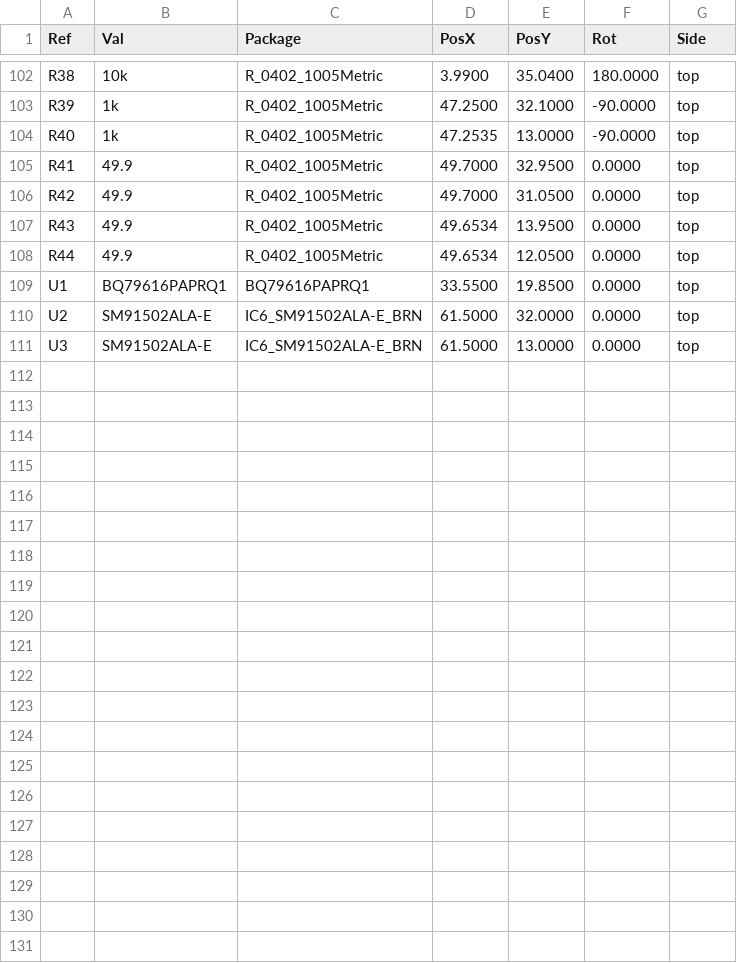
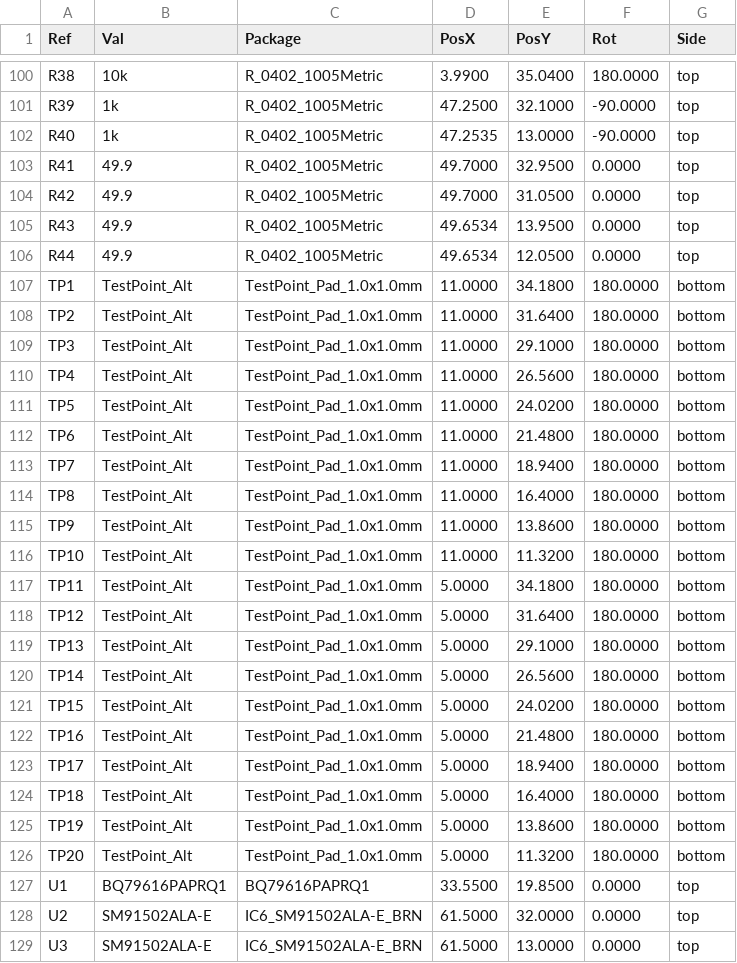
Before and after one commit to BDMPowertrain/bms_slave, a CSV file: Manufacturing/Assembly/bms_slave-CPL.csv, drawn as a sheet; only a part is shown, gaps mark what is left out; the diff covers the shown part only.

```diff
--- a/Manufacturing/Assembly/bms_slave-CPL.csv
+++ b/Manufacturing/Assembly/bms_slave-CPL.csv
@@ -108,2 +106,22 @@ Ref,Val,Package,PosX,PosY,Rot,Side
 "R44","49.9","R_0402_1005Metric",49.6534,12.0500,0.0000,top
+"TP1","TestPoint_Alt","TestPoint_Pad_1.0x1.0mm",11.0000,34.1800,180.0000,bottom
+"TP2","TestPoint_Alt","TestPoint_Pad_1.0x1.0mm",11.0000,31.6400,180.0000,bottom
+"TP3","TestPoint_Alt","TestPoint_Pad_1.0x1.0mm",11.0000,29.1000,180.0000,bottom
+"TP4","TestPoint_Alt","TestPoint_Pad_1.0x1.0mm",11.0000,26.5600,180.0000,bottom
+"TP5","TestPoint_Alt","TestPoint_Pad_1.0x1.0mm",11.0000,24.0200,180.0000,bottom
+"TP6","TestPoint_Alt","TestPoint_Pad_1.0x1.0mm",11.0000,21.4800,180.0000,bottom
+"TP7","TestPoint_Alt","TestPoint_Pad_1.0x1.0mm",11.0000,18.9400,180.0000,bottom
+"TP8","TestPoint_Alt","TestPoint_Pad_1.0x1.0mm",11.0000,16.4000,180.0000,bottom
+"TP9","TestPoint_Alt","TestPoint_Pad_1.0x1.0mm",11.0000,13.8600,180.0000,bottom
+"TP10","TestPoint_Alt","TestPoint_Pad_1.0x1.0mm",11.0000,11.3200,180.0000,bottom
+"TP11","TestPoint_Alt","TestPoint_Pad_1.0x1.0mm",5.0000,34.1800,180.0000,bottom
+"TP12","TestPoint_Alt","TestPoint_Pad_1.0x1.0mm",5.0000,31.6400,180.0000,bottom
+"TP13","TestPoint_Alt","TestPoint_Pad_1.0x1.0mm",5.0000,29.1000,180.0000,bottom
+"TP14","TestPoint_Alt","TestPoint_Pad_1.0x1.0mm",5.0000,26.5600,180.0000,bottom
+"TP15","TestPoint_Alt","TestPoint_Pad_1.0x1.0mm",5.0000,24.0200,180.0000,bottom
+"TP16","TestPoint_Alt","TestPoint_Pad_1.0x1.0mm",5.0000,21.4800,180.0000,bottom
+"TP17","TestPoint_Alt","TestPoint_Pad_1.0x1.0mm",5.0000,18.9400,180.0000,bottom
+"TP18","TestPoint_Alt","TestPoint_Pad_1.0x1.0mm",5.0000,16.4000,180.0000,bottom
+"TP19","TestPoint_Alt","TestPoint_Pad_1.0x1.0mm",5.0000,13.8600,180.0000,bottom
+"TP20","TestPoint_Alt","TestPoint_Pad_1.0x1.0mm",5.0000,11.3200,180.0000,bottom
 "U1","BQ79616PAPRQ1","BQ79616PAPRQ1",33.5500,19.8500,0.0000,top
```
Also changed, not shown: 2 removed rows and 6 edited cells elsewhere in this file, Manufacturing/Assembly/bms_slave-bom.csv, Testing/Testpoints/bms_slave-testpoints.csv, 34 other files.
